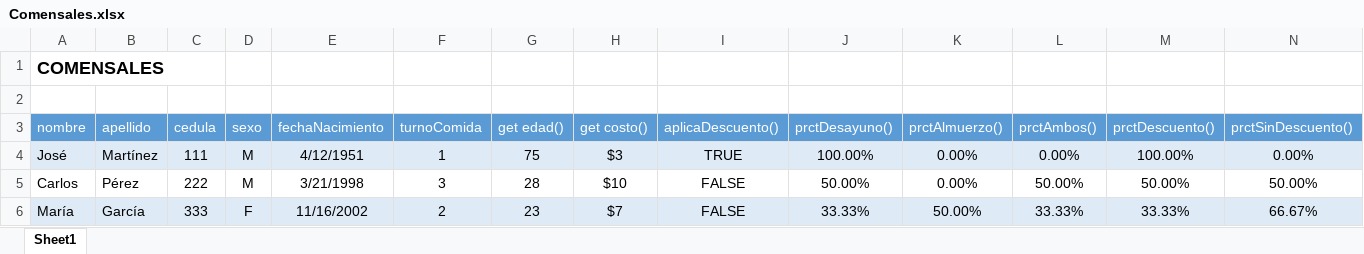
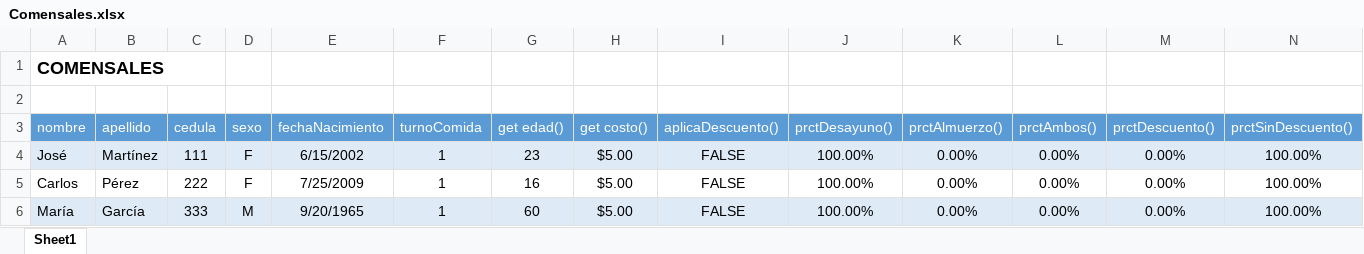
Before and after one commit to ElGol17/L26.2.p.c2.18.comensales, an Excel workbook: resources/Comensales.xlsx, sheet Sheet1, drawn as a sheet; only a part is shown; values as stored, in another font and other column widths than the file's, no borders; table styles not drawn; the diff covers the shown part only; the diff names each change by its address in the sheet, - before the commit and + after, or states it on an @@ line.

```diff
--- a/resources/Comensales.xlsx (sheet Sheet1)
+++ b/resources/Comensales.xlsx (sheet Sheet1)
-D4:D5 (sexo): M
+D4:D5 (sexo): F
-E4 (fechaNacimiento): 4/12/1951
+E4 (fechaNacimiento): 6/15/2002
-G4 (get edad()): 75
+G4 (get edad()): 23
-H4 (get costo()): $3
+H4 (get costo()): $5.00
-I4 (aplicaDescuento()): TRUE
+I4 (aplicaDescuento()): FALSE
-M4 (prctDescuento()): 100.00%
+M4 (prctDescuento()): 0.00%
-N4 (prctSinDescuento()): 0.00%
+N4 (prctSinDescuento()): 100.00%
-E5 (fechaNacimiento): 3/21/1998
+E5 (fechaNacimiento): 7/25/2009
-F5 (turnoComida): 3
+F5 (turnoComida): 1
-G5 (get edad()): 28
+G5 (get edad()): 16
-H5 (get costo()): $10
+H5 (get costo()): $5.00
-J5 (prctDesayuno()): 50.00%
+J5 (prctDesayuno()): 100.00%
-L5 (prctAmbos()): 50.00%
+L5 (prctAmbos()): 0.00%
-M5 (prctDescuento()): 50.00%
+M5 (prctDescuento()): 0.00%
-N5 (prctSinDescuento()): 50.00%
+N5 (prctSinDescuento()): 100.00%
-D6 (sexo): F
+D6 (sexo): M
-E6 (fechaNacimiento): 11/16/2002
+E6 (fechaNacimiento): 9/20/1965
-F6 (turnoComida): 2
+F6 (turnoComida): 1
-G6 (get edad()): 23
+G6 (get edad()): 60
-H6 (get costo()): $7
+H6 (get costo()): $5.00
-J6 (prctDesayuno()): 33.33%
+J6 (prctDesayuno()): 100.00%
-K6 (prctAlmuerzo()): 50.00%
+K6 (prctAlmuerzo()): 0.00%
-L6 (prctAmbos()): 33.33%
+L6 (prctAmbos()): 0.00%
-M6 (prctDescuento()): 33.33%
+M6 (prctDescuento()): 0.00%
-N6 (prctSinDescuento()): 66.67%
+N6 (prctSinDescuento()): 100.00%
```
Also changed, not shown: 7 added rows, 6 removed rows and 51 edited cells elsewhere in this sheet, formulas that keep their value, 12 other files.
